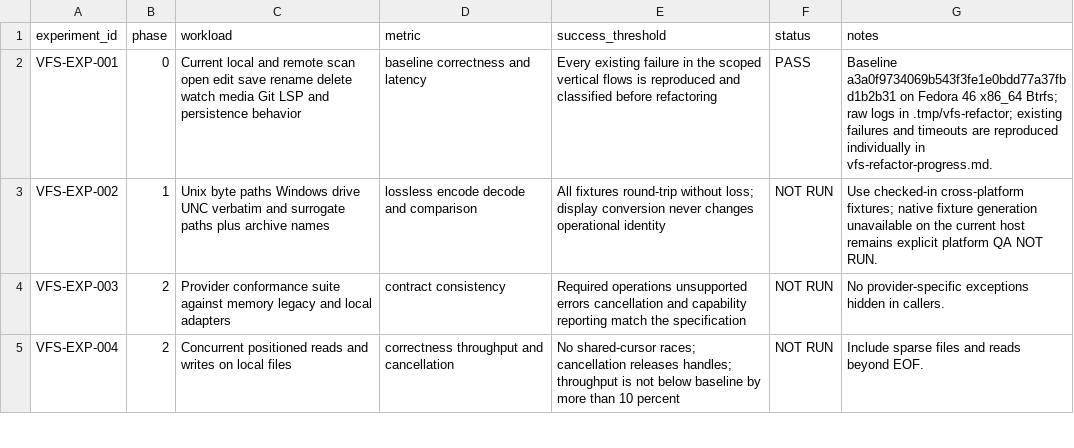
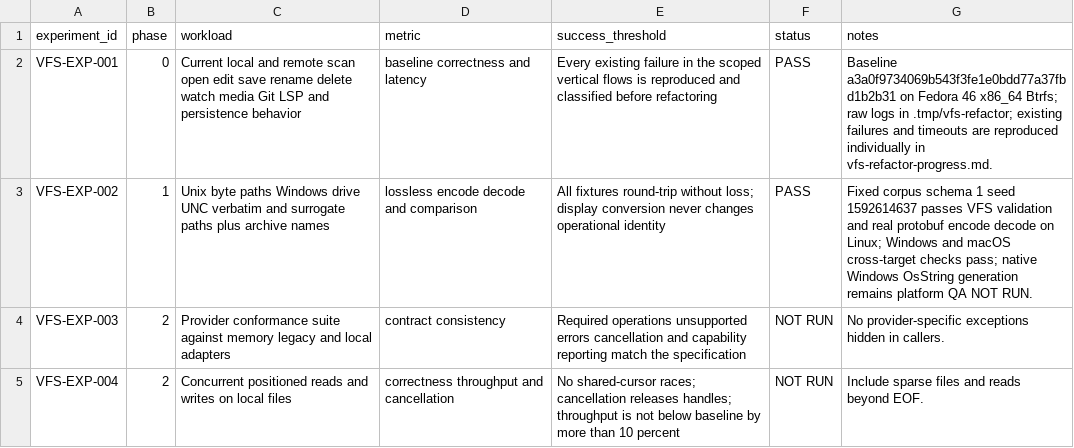
Before and after one commit to Xero-Team/ZZZ, a TSV file: docs/src/development/vfs-research/experiments.tsv, drawn as a sheet; only a part is shown.

```diff
--- a/docs/src/development/vfs-research/experiments.tsv
+++ b/docs/src/development/vfs-research/experiments.tsv
@@ -2,3 +2,3 @@ experiment_id	phase	workload	metric	success_threshold	status	notes
 VFS-EXP-001	0	Current local and remote scan open edit save rename delete watch media Git LSP and persistence behavior	baseline correctness and latency	Every existing failure in the scoped vertical flows is reproduced and classified before refactoring	PASS	Baseline a3a0f9734069b543f3fe1e0bdd77a37fbd1b2b31 on Fedora 46 x86_64 Btrfs; raw logs in .tmp/vfs-refactor; existing failures and timeouts are reproduced individually in vfs-refactor-progress.md.
-VFS-EXP-002	1	Unix byte paths Windows drive UNC verbatim and surrogate paths plus archive names	lossless encode decode and comparison	All fixtures round-trip without loss; display conversion never changes operational identity	NOT RUN	Use checked-in cross-platform fixtures; native fixture generation unavailable on the current host remains explicit platform QA NOT RUN.
+VFS-EXP-002	1	Unix byte paths Windows drive UNC verbatim and surrogate paths plus archive names	lossless encode decode and comparison	All fixtures round-trip without loss; display conversion never changes operational identity	PASS	Fixed corpus schema 1 seed 1592614637 passes VFS validation and real protobuf encode decode on Linux; Windows and macOS cross-target checks pass; native Windows OsString generation remains platform QA NOT RUN.
 VFS-EXP-003	2	Provider conformance suite against memory legacy and local adapters	contract consistency	Required operations unsupported errors cancellation and capability reporting match the specification	NOT RUN	No provider-specific exceptions hidden in callers.
```
Also changed, not shown: 17 other files.
